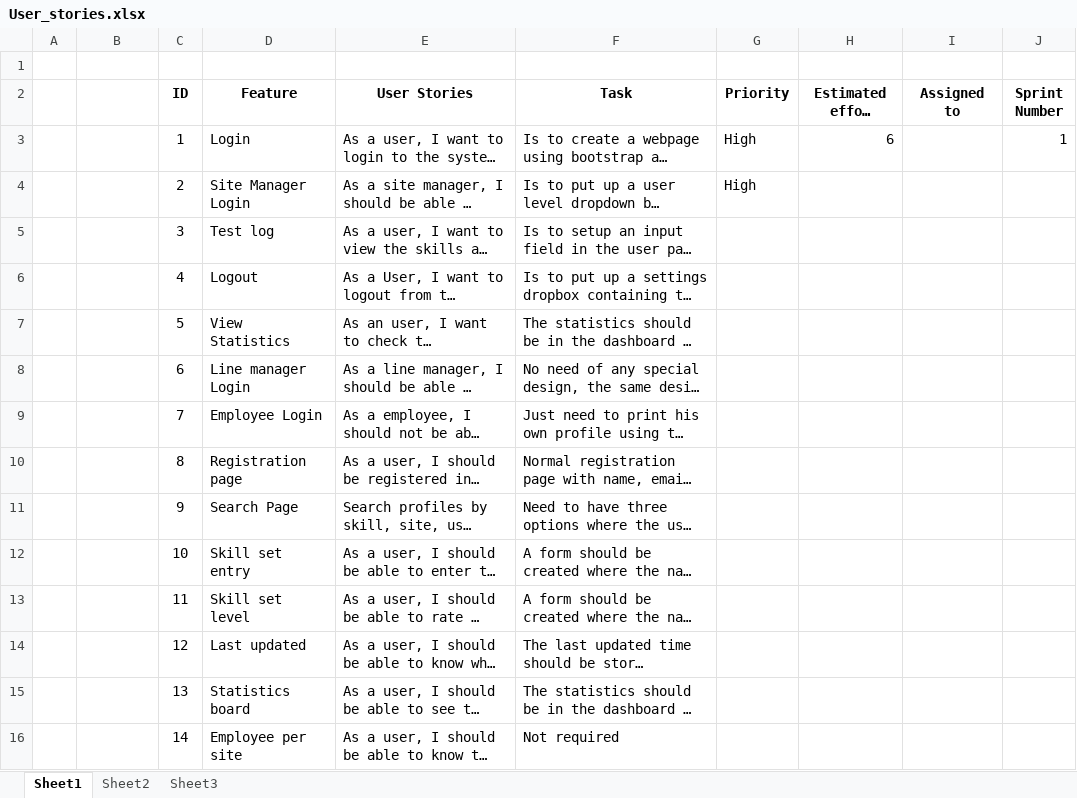
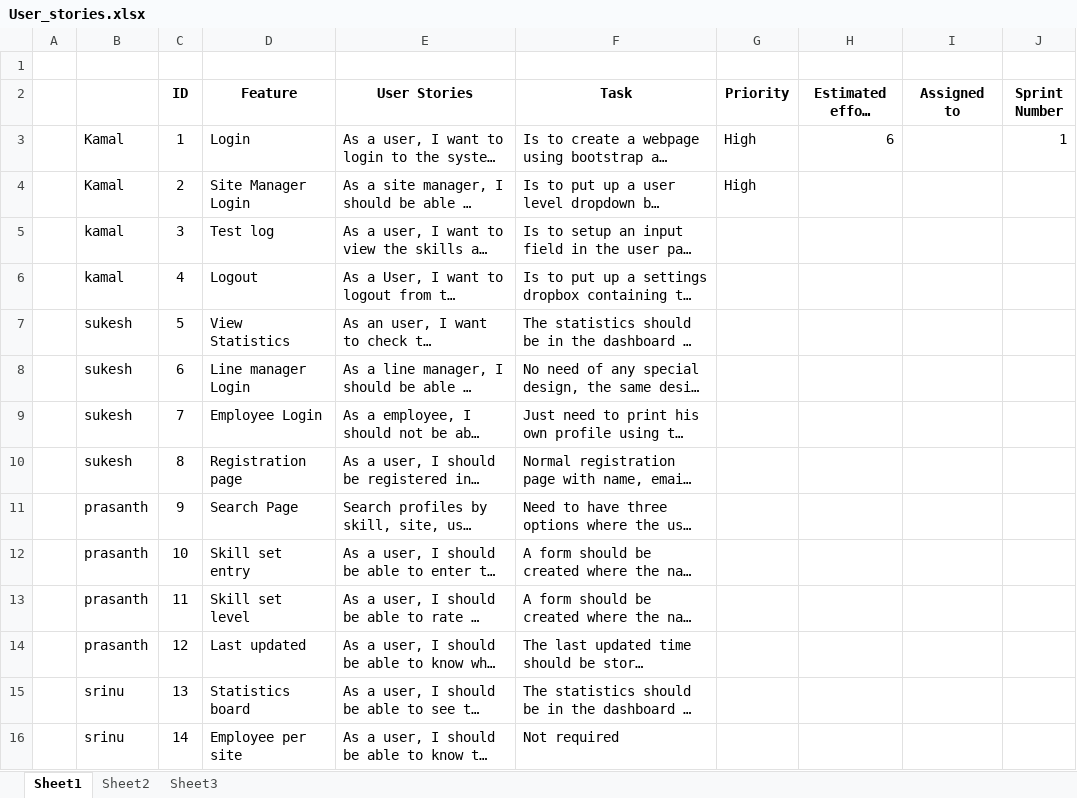
Before and after one commit to kamalteja/Skill_DB, an Excel workbook: User_stories.xlsx, sheet Sheet1, drawn as a sheet; long unchanged cells end in …; values as stored, in another font and other column widths than the file's, no borders; the diff names each change by its address in the sheet, - before the commit and + after, or states it on an @@ line.

Commit message:
updated user_stories w.r.t names

```diff
--- a/User_stories.xlsx (sheet Sheet1)
+++ b/User_stories.xlsx (sheet Sheet1)
-B3:B4: (empty)
+B3:B4: Kamal
-B5:B6: (empty)
+B5:B6: kamal
-B7:B10: (empty)
+B7:B10: sukesh
-B11:B14: (empty)
+B11:B14: prasanth
-B15:B16: (empty)
+B15:B16: srinu
```
